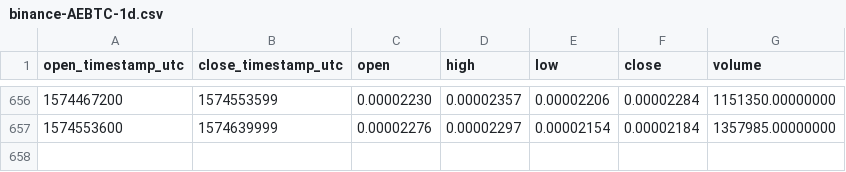
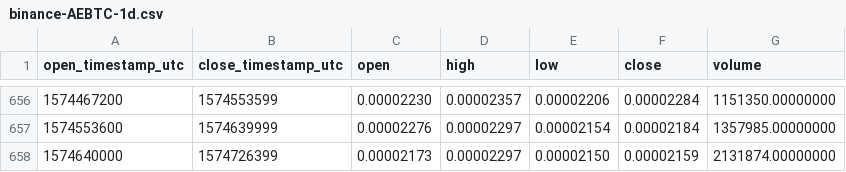
Before and after one commit to cryptobigbro/binance-AEBTC, a CSV file: binance-AEBTC-1d.csv, drawn as a sheet; only a part is shown, gaps mark what is left out; the diff names each change by its address in the sheet, - before the commit and + after, or states it on an @@ line.

Commit message:
Update OHLCV data.

```diff
--- a/binance-AEBTC-1d.csv
+++ b/binance-AEBTC-1d.csv
+row 658: 1574640000 | 1574726399 | 0.00002173 | 0.00002297 | 0.00002150 | 0.00002159 | 2131874.00000000
```
Also changed, not shown: 1 other file.
